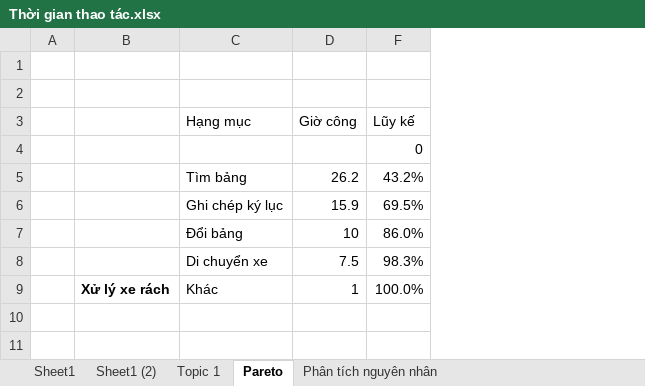
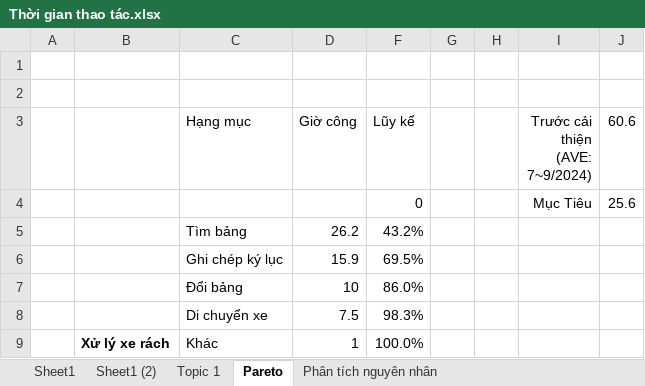
Before and after one commit to bachlo97/Kaizen_report, an Excel workbook: Thời gian thao tác.xlsx, sheet Pareto, drawn as a sheet; values as stored, in another font and other column widths than the file's, no borders; charts and pictures not drawn; the diff names each change by its address in the sheet, - before the commit and + after, or states it on an @@ line.

```diff
--- a/Thời gian thao tác.xlsx (sheet Pareto)
+++ b/Thời gian thao tác.xlsx (sheet Pareto)
+column G, empty
+column H, empty
+column I (Trước cải thiện (AVE: 7~9/2024)), row 4: Mục Tiêu
+column J (60.6), row 4: 25.6
```
Also changed, not shown: sheet Topic 1, charts or pictures, 1 other file.
